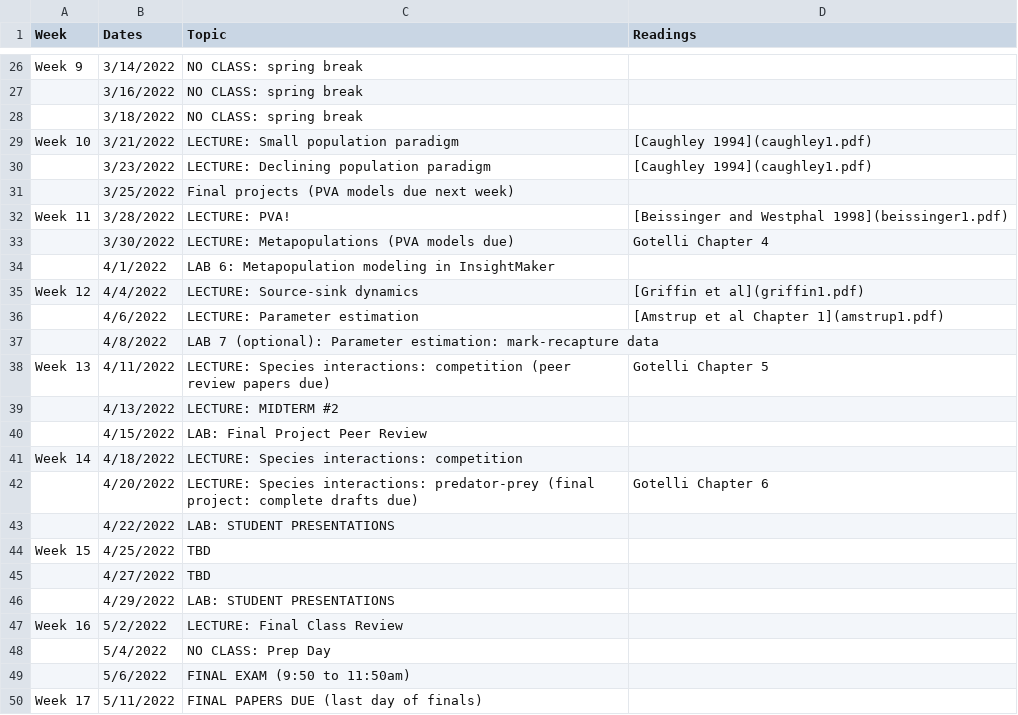
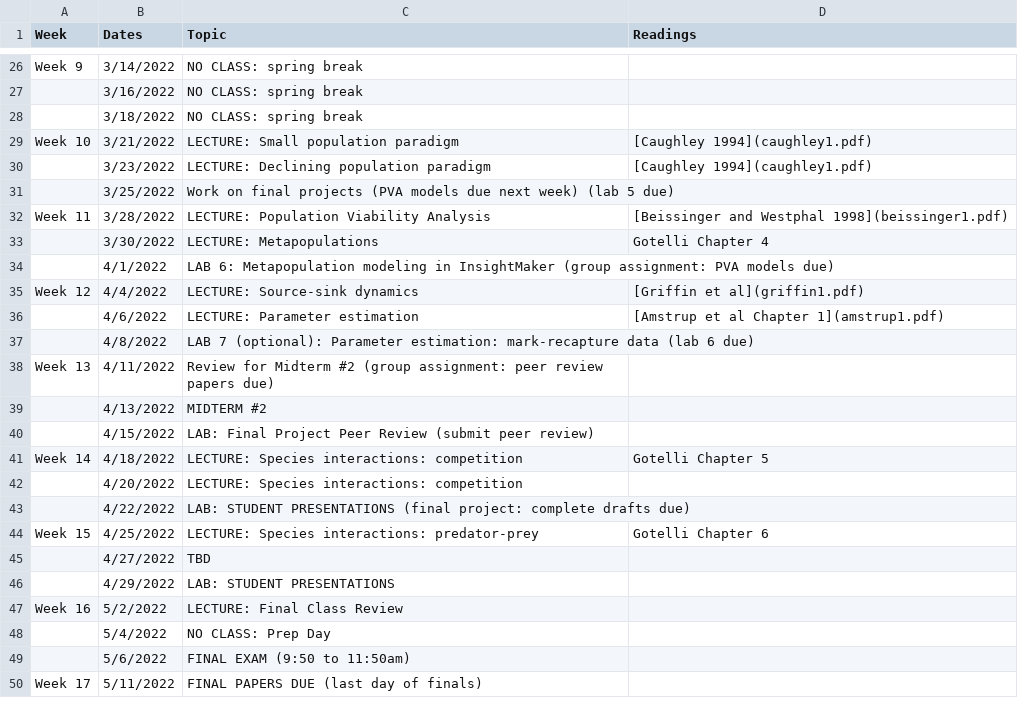
Before and after one commit to kevintshoemaker/NRES-470, a CSV file: CourseSchedule.csv, drawn as a sheet; only a part is shown, gaps mark what is left out; the diff covers the shown part only.

```diff
--- a/CourseSchedule.csv
+++ b/CourseSchedule.csv
@@ -30,16 +30,16 @@ Week 10,3/21/2022,LECTURE: Small population paradigm,[Caughley 1994](caughley1.p
 ,3/23/2022,LECTURE: Declining population paradigm,[Caughley 1994](caughley1.pdf)
-,3/25/2022,Final projects (PVA models due next week),
-Week 11,3/28/2022,LECTURE: PVA!,[Beissinger and Westphal 1998](beissinger1.pdf)
-,3/30/2022,LECTURE: Metapopulations  (PVA models due),Gotelli Chapter 4
-,4/1/2022,LAB 6: Metapopulation modeling in InsightMaker,
+,3/25/2022,Work on final projects (PVA models due next week) (lab 5 due),
+Week 11,3/28/2022,LECTURE: Population Viability Analysis,[Beissinger and Westphal 1998](beissinger1.pdf)
+,3/30/2022,LECTURE: Metapopulations,Gotelli Chapter 4
+,4/1/2022,LAB 6: Metapopulation modeling in InsightMaker (group assignment: PVA models due),
 Week 12,4/4/2022,LECTURE: Source-sink dynamics,[Griffin et al](griffin1.pdf)
 ,4/6/2022,LECTURE: Parameter estimation,[Amstrup et al Chapter 1](amstrup1.pdf)
-,4/8/2022,LAB 7 (optional): Parameter estimation: mark-recapture data,
-Week 13,4/11/2022,LECTURE: Species interactions: competition (peer review papers due),Gotelli Chapter 5
-,4/13/2022,LECTURE: MIDTERM #2,
-,4/15/2022,LAB: Final Project Peer Review,
-Week 14,4/18/2022,LECTURE: Species interactions: competition ,
-,4/20/2022,LECTURE: Species interactions: predator-prey (final project: complete drafts due),Gotelli Chapter 6
-,4/22/2022,LAB: STUDENT PRESENTATIONS,
-Week 15,4/25/2022,TBD,
+,4/8/2022,LAB 7 (optional): Parameter estimation: mark-recapture data (lab 6 due),
+Week 13,4/11/2022,Review for Midterm #2 (group assignment: peer review papers due),
+,4/13/2022,MIDTERM #2,
+,4/15/2022,LAB: Final Project Peer Review (submit peer review),
+Week 14,4/18/2022,LECTURE: Species interactions: competition,Gotelli Chapter 5
+,4/20/2022,LECTURE: Species interactions: competition,
+,4/22/2022,LAB: STUDENT PRESENTATIONS (final project: complete drafts due),
+Week 15,4/25/2022,LECTURE: Species interactions: predator-prey ,Gotelli Chapter 6
 ,4/27/2022,TBD,
```
Also changed, not shown: 14 edited cells elsewhere in this file, 4 other files.
